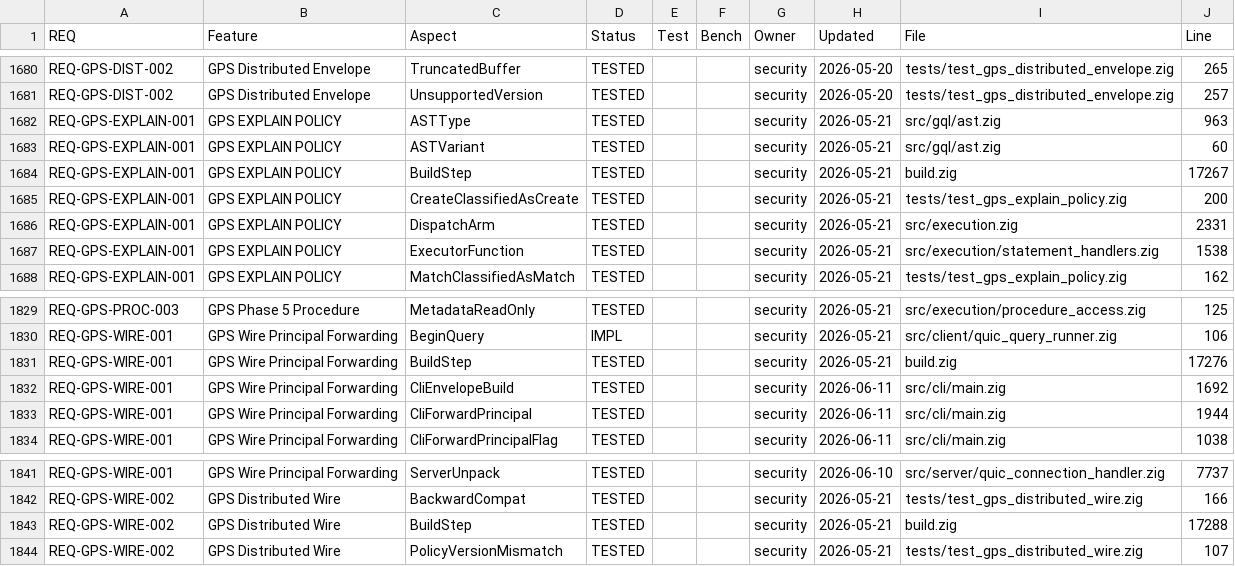
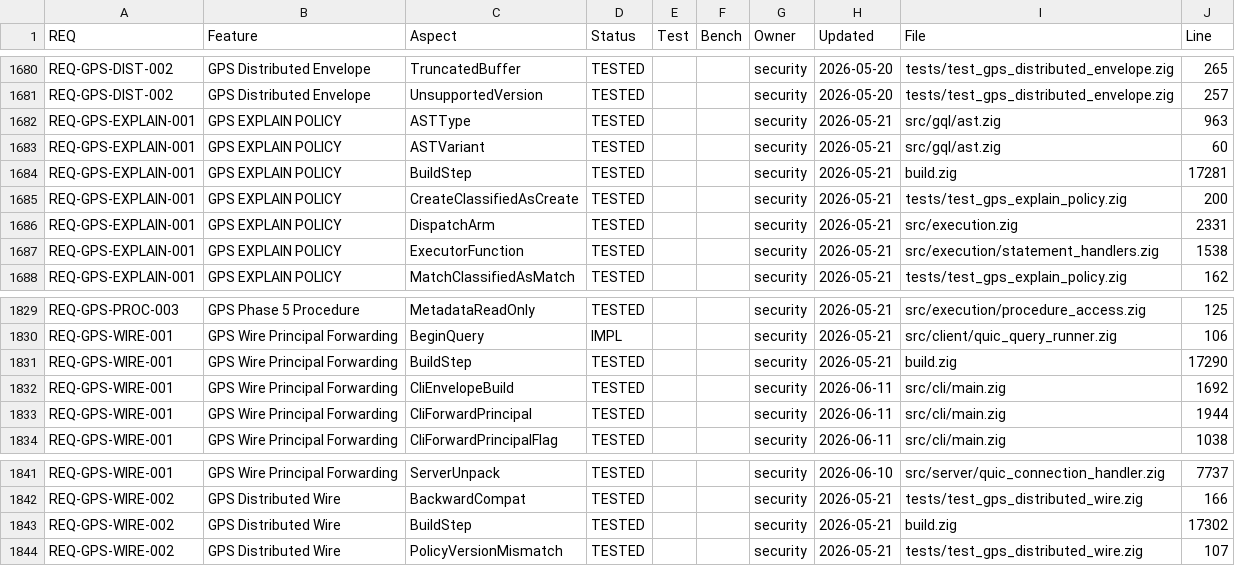
Before and after one commit to geodedb/geode, a CSV file: docs/status.csv, drawn as a sheet; only a part is shown, gaps mark what is left out.

Commit message:
test(repl): the shell keeps and edits multi-byte text typed through a terminal (SONNY-6487)

```diff
--- a/docs/status.csv
+++ b/docs/status.csv
@@ -1683,3 +1683,3 @@ REQ-GPS-EXPLAIN-001,GPS EXPLAIN POLICY,ASTType,TESTED,,,security,2026-05-21,src/
 REQ-GPS-EXPLAIN-001,GPS EXPLAIN POLICY,ASTVariant,TESTED,,,security,2026-05-21,src/gql/ast.zig,60
-REQ-GPS-EXPLAIN-001,GPS EXPLAIN POLICY,BuildStep,TESTED,,,security,2026-05-21,build.zig,17267
+REQ-GPS-EXPLAIN-001,GPS EXPLAIN POLICY,BuildStep,TESTED,,,security,2026-05-21,build.zig,17281
 REQ-GPS-EXPLAIN-001,GPS EXPLAIN POLICY,CreateClassifiedAsCreate,TESTED,,,security,2026-05-21,tests/test_gps_explain_policy.zig,200
@@ -1830,3 +1830,3 @@ REQ-GPS-PROC-003,GPS Phase 5 Procedure,MetadataReadOnly,TESTED,,,security,2026-0
 REQ-GPS-WIRE-001,GPS Wire Principal Forwarding,BeginQuery,IMPL,,,security,2026-05-21,src/client/quic_query_runner.zig,106
-REQ-GPS-WIRE-001,GPS Wire Principal Forwarding,BuildStep,TESTED,,,security,2026-05-21,build.zig,17276
+REQ-GPS-WIRE-001,GPS Wire Principal Forwarding,BuildStep,TESTED,,,security,2026-05-21,build.zig,17290
 REQ-GPS-WIRE-001,GPS Wire Principal Forwarding,CliEnvelopeBuild,TESTED,,,security,2026-06-11,src/cli/main.zig,1692
@@ -1842,3 +1842,3 @@ REQ-GPS-WIRE-001,GPS Wire Principal Forwarding,ServerUnpack,TESTED,,,security,20
 REQ-GPS-WIRE-002,GPS Distributed Wire,BackwardCompat,TESTED,,,security,2026-05-21,tests/test_gps_distributed_wire.zig,166
-REQ-GPS-WIRE-002,GPS Distributed Wire,BuildStep,TESTED,,,security,2026-05-21,build.zig,17288
+REQ-GPS-WIRE-002,GPS Distributed Wire,BuildStep,TESTED,,,security,2026-05-21,build.zig,17302
 REQ-GPS-WIRE-002,GPS Distributed Wire,PolicyVersionMismatch,TESTED,,,security,2026-05-21,tests/test_gps_distributed_wire.zig,107
```
Also changed, not shown: 3 other files.
